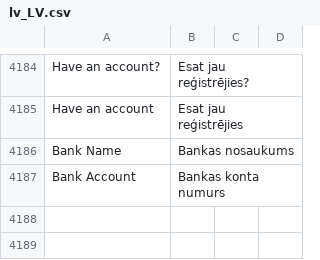
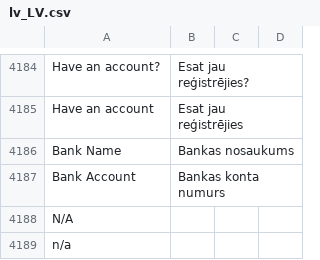
Before and after one commit to chslava/amed, a CSV file: magento/app/i18n/magento2translations/lv_LV/lv_LV.csv, drawn as a sheet; only a part is shown, gaps mark what is left out; the diff names each change by its address in the sheet, - before the commit and + after, or states it on an @@ line.

Commit message:
translate update NA

```diff
--- a/magento/app/i18n/magento2translations/lv_LV/lv_LV.csv
+++ b/magento/app/i18n/magento2translations/lv_LV/lv_LV.csv
+row 4188: N/A
+row 4189: n/a
```
